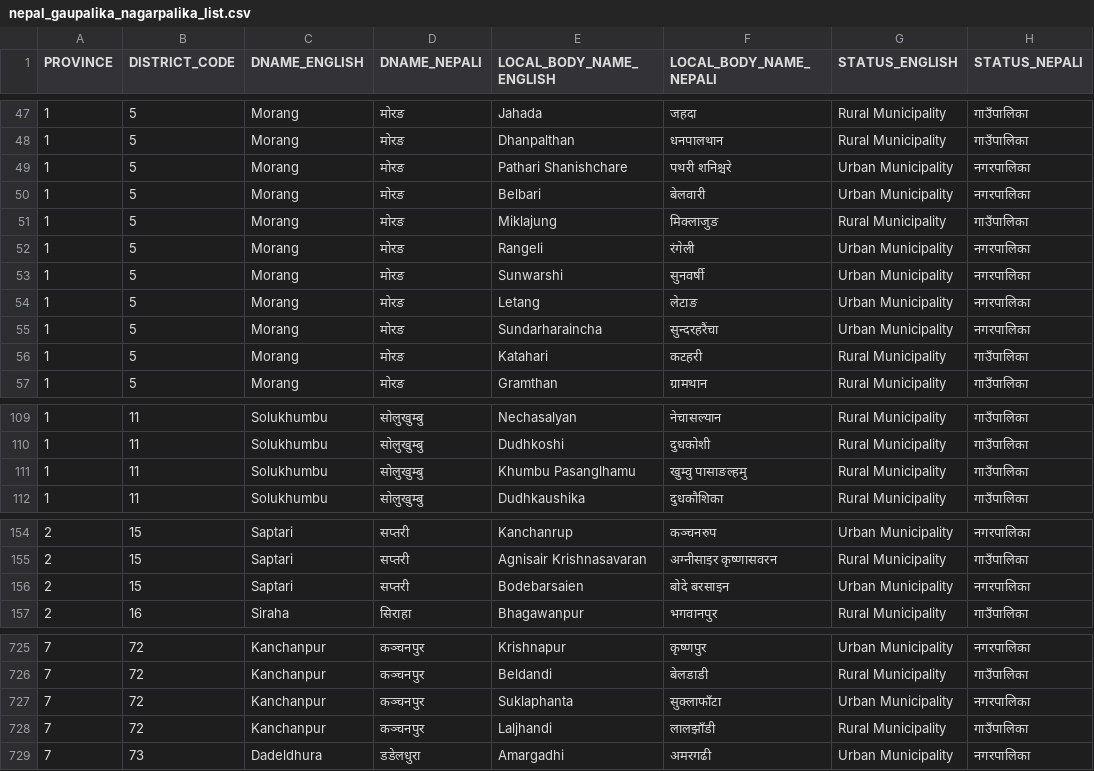
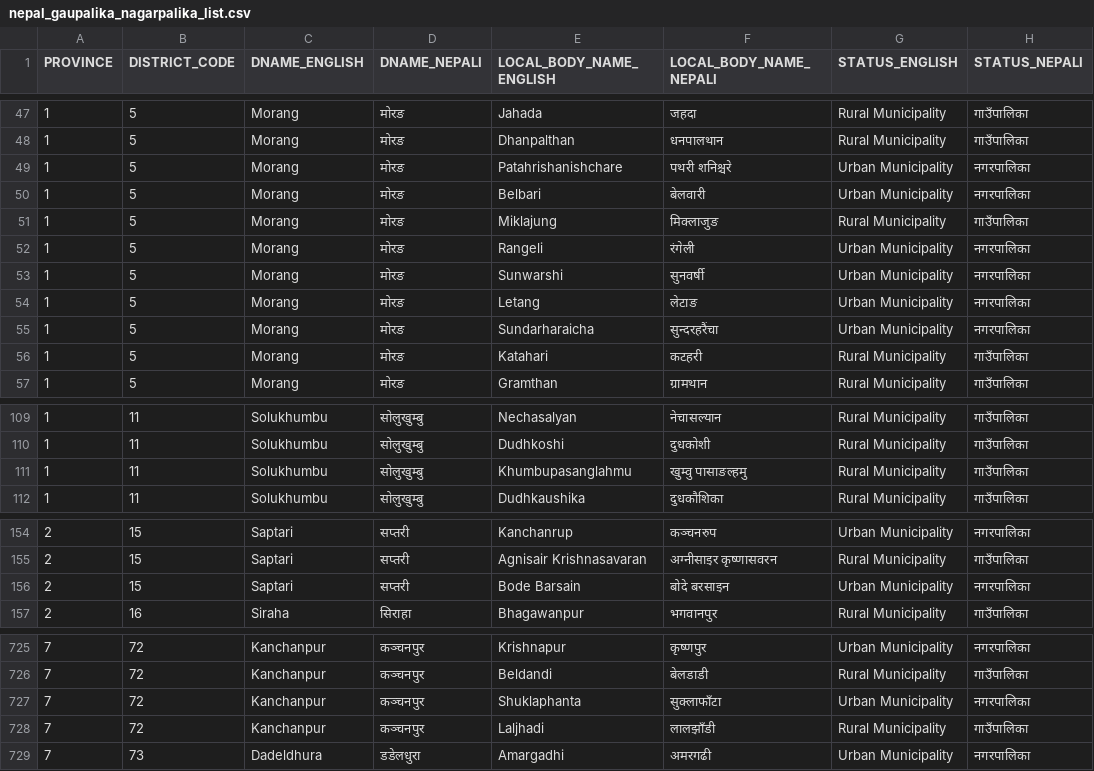
Before and after one commit to code-geek/nepal_data, a CSV file: data/nepal_gaupalika_nagarpalika_list.csv, drawn as a sheet; only a part is shown, gaps mark what is left out; the diff covers the shown part only.

```diff
--- a/data/nepal_gaupalika_nagarpalika_list.csv
+++ b/data/nepal_gaupalika_nagarpalika_list.csv
@@ -48,3 +48,3 @@ PROVINCE,DISTRICT_CODE,DNAME_ENGLISH,DNAME_NEPALI,LOCAL_BODY_NAME_ENGLISH,LOCAL_
 1,5,Morang,मोरङ,Dhanpalthan,धनपालथान,Rural Municipality,गाउँपालिका
-1,5,Morang,मोरङ,Pathari Shanishchare,पथरी शनिश्चरे,Urban Municipality,नगरपालिका
+1,5,Morang,मोरङ,Patahrishanishchare,पथरी शनिश्चरे,Urban Municipality,नगरपालिका
 1,5,Morang,मोरङ,Belbari,बेलवारी,Urban Municipality,नगरपालिका
@@ -54,3 +54,3 @@ PROVINCE,DISTRICT_CODE,DNAME_ENGLISH,DNAME_NEPALI,LOCAL_BODY_NAME_ENGLISH,LOCAL_
 1,5,Morang,मोरङ,Letang,लेटाङ,Urban Municipality,नगरपालिका
-1,5,Morang,मोरङ,Sundarharaincha,सुन्दरहरैंचा,Urban Municipality,नगरपालिका
+1,5,Morang,मोरङ,Sundarharaicha,सुन्दरहरैंचा,Urban Municipality,नगरपालिका
 1,5,Morang,मोरङ,Katahari,कटहरी,Rural Municipality,गाउँपालिका
@@ -110,3 +110,3 @@ PROVINCE,DISTRICT_CODE,DNAME_ENGLISH,DNAME_NEPALI,LOCAL_BODY_NAME_ENGLISH,LOCAL_
 1,11,Solukhumbu,सोलुखुम्बु,Dudhkoshi,दुधकोशी,Rural Municipality,गाउँपालिका
-1,11,Solukhumbu,सोलुखुम्बु,Khumbu Pasanglhamu,खुम्वु पासाङल्हमु,Rural Municipality,गाउँपालिका
+1,11,Solukhumbu,सोलुखुम्बु,Khumbupasanglahmu,खुम्वु पासाङल्हमु,Rural Municipality,गाउँपालिका
 1,11,Solukhumbu,सोलुखुम्बु,Dudhkaushika,दुधकौशिका,Rural Municipality,गाउँपालिका
@@ -155,3 +155,3 @@ PROVINCE,DISTRICT_CODE,DNAME_ENGLISH,DNAME_NEPALI,LOCAL_BODY_NAME_ENGLISH,LOCAL_
 2,15,Saptari,सप्तरी,Agnisair Krishnasavaran,अग्नीसाइर कृष्णासवरन,Rural Municipality,गाउँपालिका
-2,15,Saptari,सप्तरी,Bodebarsaien,बोदे बरसाइन,Urban Municipality,नगरपालिका
+2,15,Saptari,सप्तरी,Bode Barsain,बोदे बरसाइन,Urban Municipality,नगरपालिका
 2,16,Siraha,सिराहा,Bhagawanpur,भगवानपुर,Rural Municipality,गाउँपालिका
@@ -726,4 +726,4 @@ PROVINCE,DISTRICT_CODE,DNAME_ENGLISH,DNAME_NEPALI,LOCAL_BODY_NAME_ENGLISH,LOCAL_
 7,72,Kanchanpur,कञ्चनपुर,Beldandi,बेलडाडी,Rural Municipality,गाउँपालिका
-7,72,Kanchanpur,कञ्चनपुर,Suklaphanta,सुक्लाफाँटा,Urban Municipality,नगरपालिका
-7,72,Kanchanpur,कञ्चनपुर,Laljhandi,लालझाँडी,Rural Municipality,गाउँपालिका
+7,72,Kanchanpur,कञ्चनपुर,Shuklaphanta,सुक्लाफाँटा,Urban Municipality,नगरपालिका
+7,72,Kanchanpur,कञ्चनपुर,Laljhadi,लालझाँडी,Rural Municipality,गाउँपालिका
 7,73,Dadeldhura,डडेलधुरा,Amargadhi,अमरगढी,Urban Municipality,नगरपालिका
```
Also changed, not shown: 39 edited cells elsewhere in this file.
